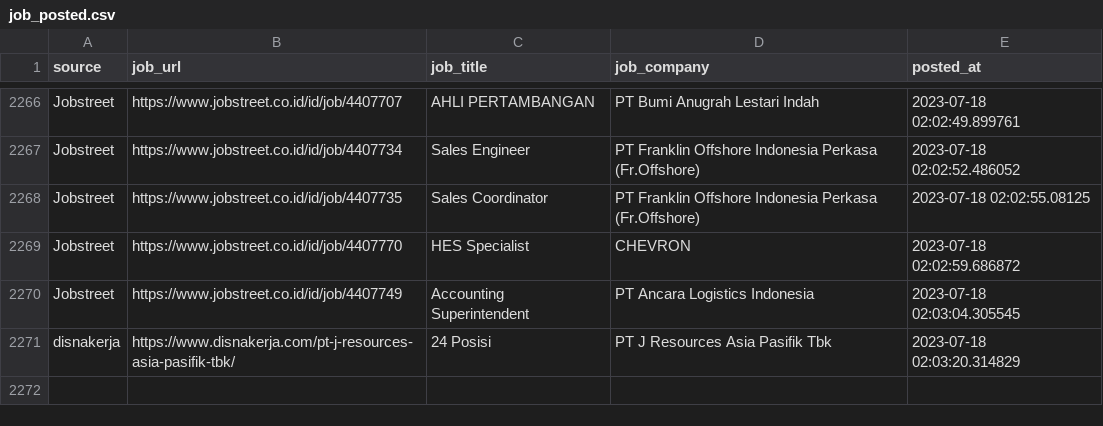
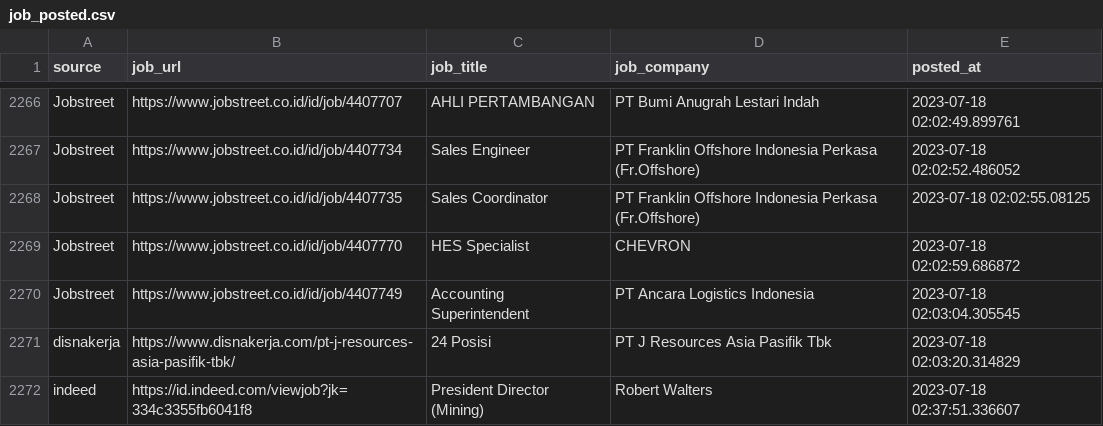
Before and after one commit to Rachdyan/geosains-job-crawler, a CSV file: data/job_posted.csv, drawn as a sheet; only a part is shown, gaps mark what is left out; the diff names each change by its address in the sheet, - before the commit and + after, or states it on an @@ line.

```diff
--- a/data/job_posted.csv
+++ b/data/job_posted.csv
+row 2272: indeed | https://id.indeed.com/viewjob?jk=334c3355fb6041f8 | President Director (Mining) | Robert Walters | 2023-07-18 02:37:51.336607
```
